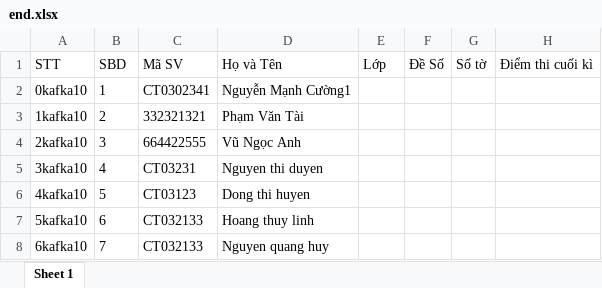
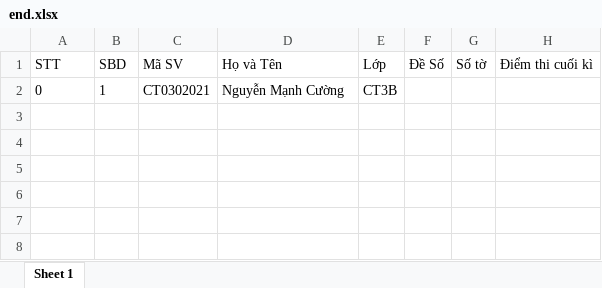
Before and after one commit to muadongyeuthuong3x/datn1, an Excel workbook: be/formatFile/end.xlsx, sheet Sheet 1, drawn as a sheet; values as stored, in another font and other column widths than the file's, no borders; removed rows and columns are numbered as before the commit, all else as after; the diff names each change by its address in the sheet, - before the commit and + after, or states it on an @@ line.

```diff
--- a/be/formatFile/end.xlsx (sheet Sheet 1)
+++ b/be/formatFile/end.xlsx (sheet Sheet 1)
-row 2: 0kafka10 | 1 | CT0302341 | Nguyễn Mạnh Cường1
-row 3: 1kafka10 | 2 | 332321321 | Phạm Văn Tài
-row 4: 2kafka10 | 3 | 664422555 | Vũ Ngọc Anh
-row 5: 3kafka10 | 4 | CT03231 | Nguyen thi duyen
-row 6: 4kafka10 | 5 | CT03123 | Dong thi huyen
-row 7: 5kafka10 | 6 | CT032133 | Hoang thuy linh
-row 8: 6kafka10 | 7 | CT032133 | Nguyen quang huy
+row 2: 0 | 1 | CT0302021 | Nguyễn Mạnh Cường | CT3B
```
Also changed, not shown: be/formatFile/endend.xlsx, 13 other files.
